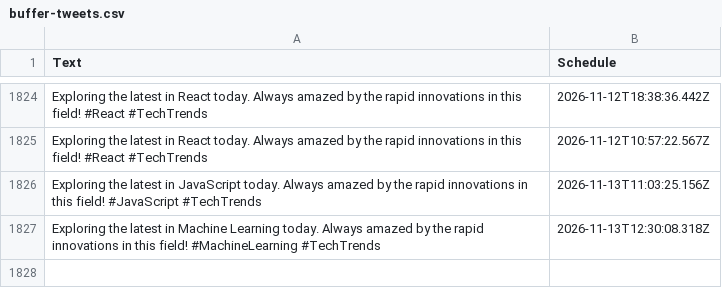
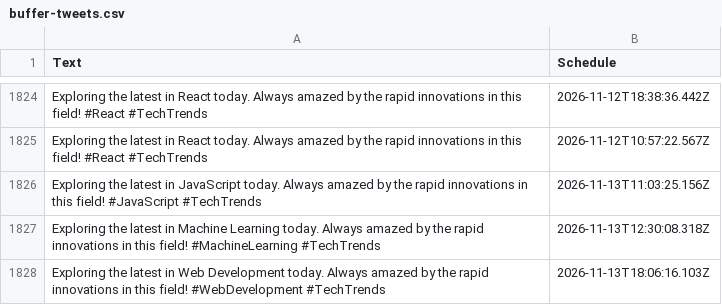
Before and after one commit to MrUnknown58/X-Automation, a CSV file: buffer-tweets.csv, drawn as a sheet; only a part is shown, gaps mark what is left out; the diff names each change by its address in the sheet, - before the commit and + after, or states it on an @@ line.

```diff
--- a/buffer-tweets.csv
+++ b/buffer-tweets.csv
+row 1828: Exploring the latest in Web Development today. Always amazed by the rapid innovations in this field! #WebDevelopment #TechTrends | 2026-11-13T18:06:16.103Z
```
Also changed, not shown: 1 other file.
